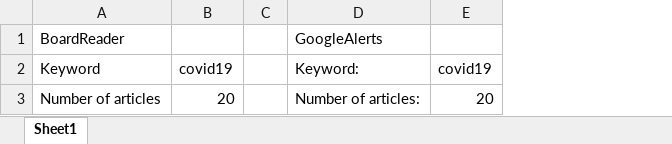
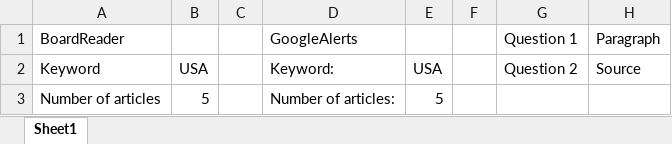
Before and after one commit to theturtle27/GoogleAlerts, an Excel workbook: Parameters.xlsx, sheet Sheet1, drawn as a sheet; values as stored, in another font and other column widths than the file's, no borders; removed rows and columns are numbered as before the commit, all else as after; the diff names each change by its address in the sheet, - before the commit and + after, or states it on an @@ line.

Commit message:
updated code: added question number updated parameters file

```diff
--- a/Parameters.xlsx (sheet Sheet1)
+++ b/Parameters.xlsx (sheet Sheet1)
-column B, rows 2-3: covid19 | 20
+column B, rows 2-3: USA | 5
-column E, rows 2-3: covid19 | 20
+column E, rows 2-3: USA | 5
+column F, empty
+column G (Question 1), row 2: Question 2
+column H (Paragraph), row 2: Source
```
Also changed, not shown: 9 other files.
